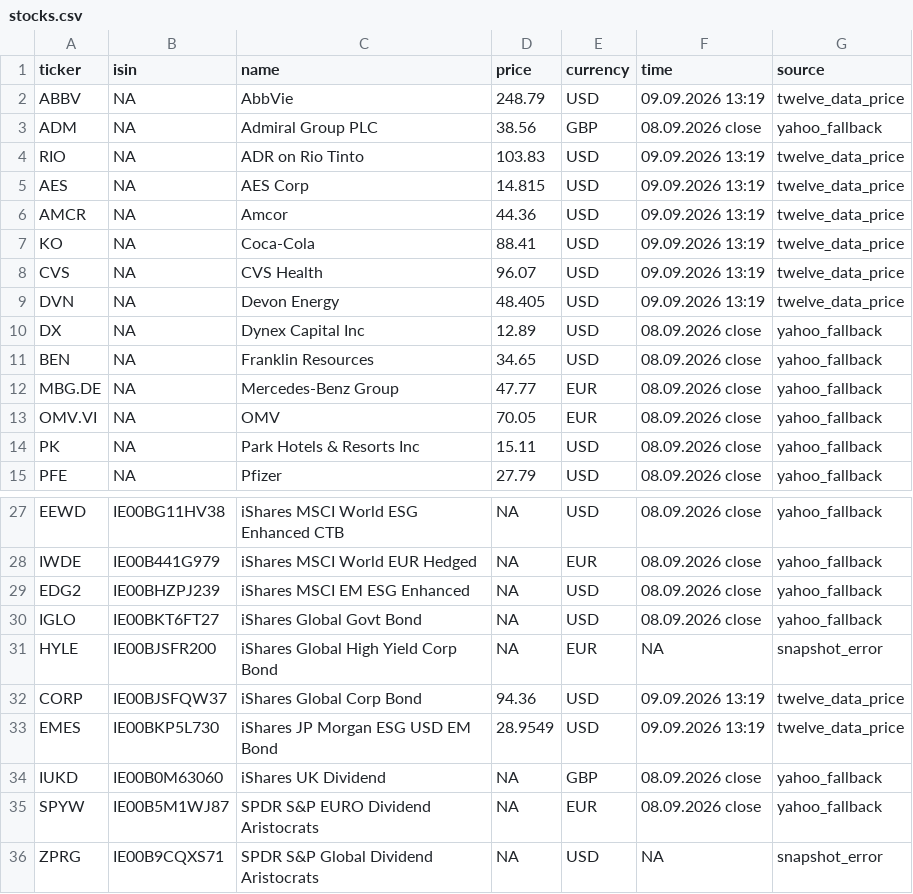
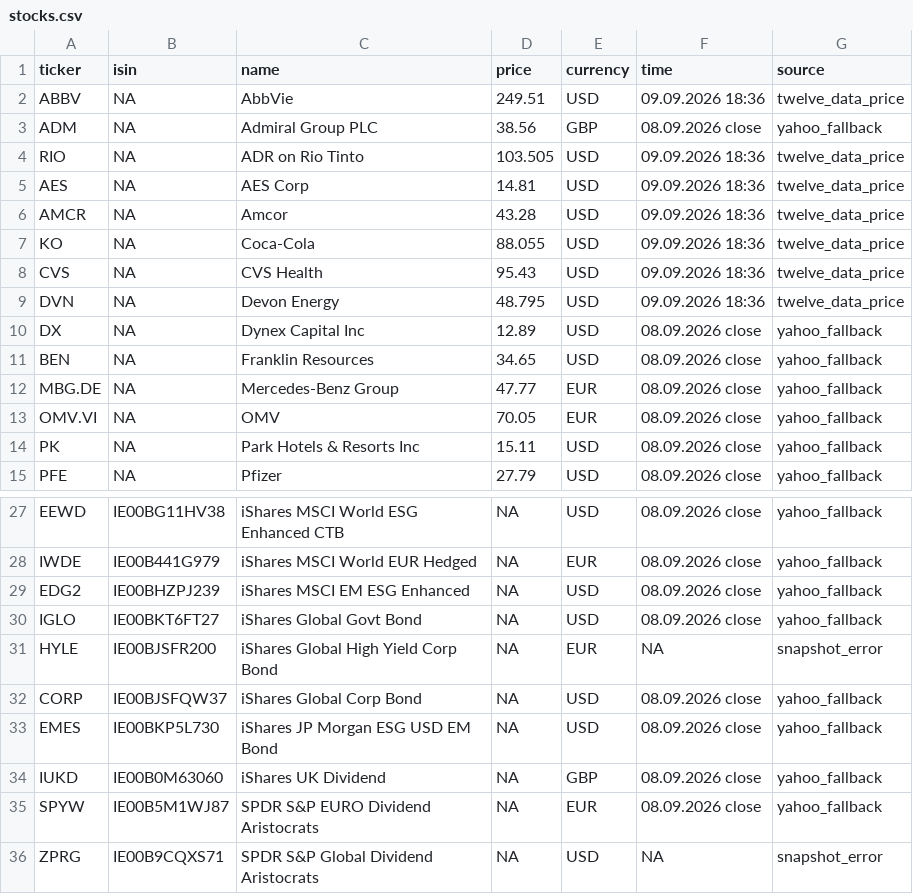
Before and after one commit to RadimTol/Akcie, a CSV file: stocks.csv, drawn as a sheet; only a part is shown, gaps mark what is left out.

```diff
--- a/stocks.csv
+++ b/stocks.csv
@@ -1,10 +1,10 @@
 "ticker","isin","name","price","currency","time","source"
-"ABBV",NA,"AbbVie",248.79,"USD","09.09.2026 13:19","twelve_data_price"
+"ABBV",NA,"AbbVie",249.51,"USD","09.09.2026 18:36","twelve_data_price"
 "ADM",NA,"Admiral Group PLC",38.56,"GBP","08.09.2026 close","yahoo_fallback"
-"RIO",NA,"ADR on Rio Tinto",103.83,"USD","09.09.2026 13:19","twelve_data_price"
-"AES",NA,"AES Corp",14.815,"USD","09.09.2026 13:19","twelve_data_price"
-"AMCR",NA,"Amcor",44.36,"USD","09.09.2026 13:19","twelve_data_price"
-"KO",NA,"Coca-Cola",88.41,"USD","09.09.2026 13:19","twelve_data_price"
-"CVS",NA,"CVS Health",96.07,"USD","09.09.2026 13:19","twelve_data_price"
-"DVN",NA,"Devon Energy",48.405,"USD","09.09.2026 13:19","twelve_data_price"
+"RIO",NA,"ADR on Rio Tinto",103.505,"USD","09.09.2026 18:36","twelve_data_price"
+"AES",NA,"AES Corp",14.81,"USD","09.09.2026 18:36","twelve_data_price"
+"AMCR",NA,"Amcor",43.28,"USD","09.09.2026 18:36","twelve_data_price"
+"KO",NA,"Coca-Cola",88.055,"USD","09.09.2026 18:36","twelve_data_price"
+"CVS",NA,"CVS Health",95.43,"USD","09.09.2026 18:36","twelve_data_price"
+"DVN",NA,"Devon Energy",48.795,"USD","09.09.2026 18:36","twelve_data_price"
 "DX",NA,"Dynex Capital Inc",12.89,"USD","08.09.2026 close","yahoo_fallback"
@@ -31,4 +31,4 @@
 "HYLE","IE00BJSFR200","iShares Global High Yield Corp Bond",NA,"EUR",NA,"snapshot_error"
-"CORP","IE00BJSFQW37","iShares Global Corp Bond",94.36,"USD","09.09.2026 13:19","twelve_data_price"
-"EMES","IE00BKP5L730","iShares JP Morgan ESG USD EM Bond",28.9549,"USD","09.09.2026 13:19","twelve_data_price"
+"CORP","IE00BJSFQW37","iShares Global Corp Bond",NA,"USD","08.09.2026 close","yahoo_fallback"
+"EMES","IE00BKP5L730","iShares JP Morgan ESG USD EM Bond",NA,"USD","08.09.2026 close","yahoo_fallback"
 "IUKD","IE00B0M63060","iShares UK Dividend",NA,"GBP","08.09.2026 close","yahoo_fallback"
```
